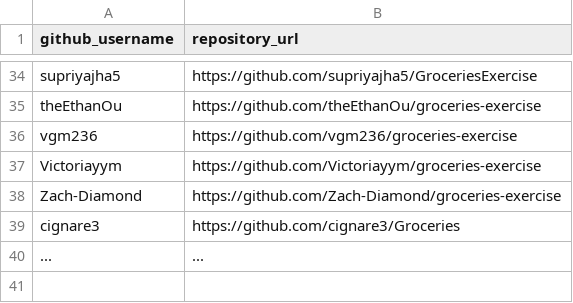
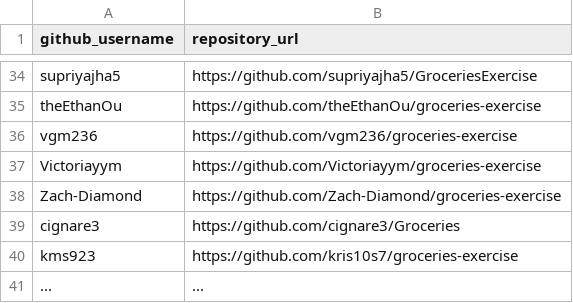
Before and after one commit to prof-rossetti/nyu-info-2335-201905, a CSV file: exercises/groceries/submissions.csv, drawn as a sheet; only a part is shown, gaps mark what is left out.

Commit message:
Update submissions.csv

```diff
--- a/exercises/groceries/submissions.csv
+++ b/exercises/groceries/submissions.csv
@@ -39,2 +39,3 @@ Zach-Diamond, https://github.com/Zach-Diamond/groceries-exercise
 cignare3, https://github.com/cignare3/Groceries
+kms923, https://github.com/kris10s7/groceries-exercise
 ..., ...
```
